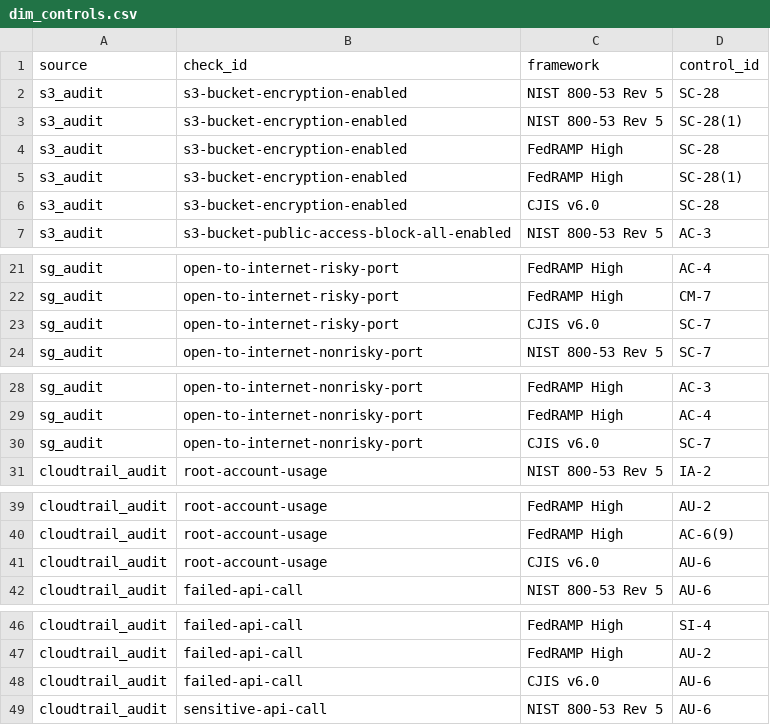
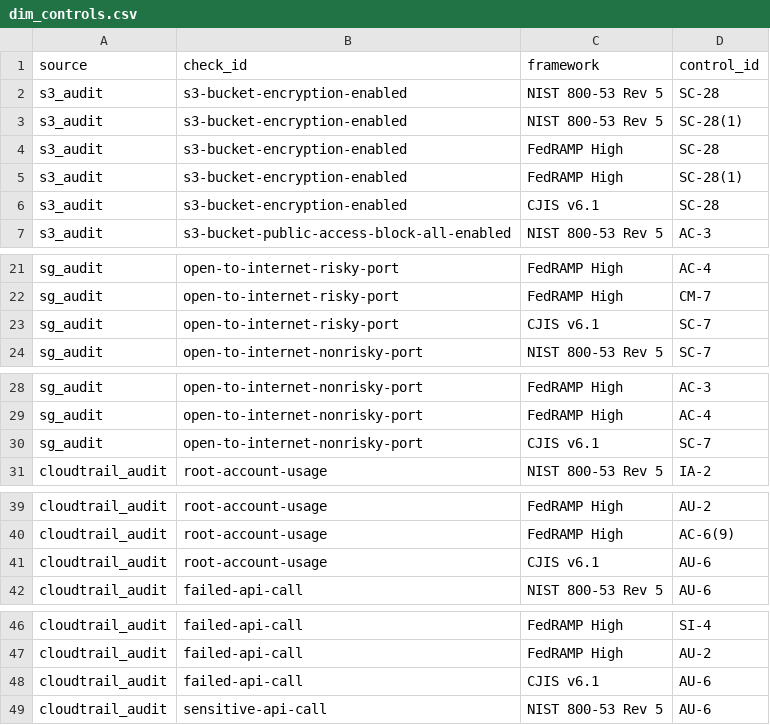
Before and after one commit to 0xBahalaNa/grc-engineering-evidence-warehouse, a CSV file: seeds/dim_controls.csv, drawn as a sheet; only a part is shown, gaps mark what is left out; the diff covers the shown part only.

Commit message:
fix: update CJIS framework value to v6.1 in dim_controls seed (#36)

```diff
--- a/seeds/dim_controls.csv
+++ b/seeds/dim_controls.csv
@@ -5,3 +5,3 @@ s3_audit,s3-bucket-encryption-enabled,FedRAMP High,SC-28
 s3_audit,s3-bucket-encryption-enabled,FedRAMP High,SC-28(1)
-s3_audit,s3-bucket-encryption-enabled,CJIS v6.0,SC-28
+s3_audit,s3-bucket-encryption-enabled,CJIS v6.1,SC-28
 s3_audit,s3-bucket-public-access-block-all-enabled,NIST 800-53 Rev 5,AC-3
@@ -22,3 +22,3 @@ sg_audit,open-to-internet-risky-port,FedRAMP High,AC-4
 sg_audit,open-to-internet-risky-port,FedRAMP High,CM-7
-sg_audit,open-to-internet-risky-port,CJIS v6.0,SC-7
+sg_audit,open-to-internet-risky-port,CJIS v6.1,SC-7
 sg_audit,open-to-internet-nonrisky-port,NIST 800-53 Rev 5,SC-7
@@ -29,3 +29,3 @@ sg_audit,open-to-internet-nonrisky-port,FedRAMP High,AC-3
 sg_audit,open-to-internet-nonrisky-port,FedRAMP High,AC-4
-sg_audit,open-to-internet-nonrisky-port,CJIS v6.0,SC-7
+sg_audit,open-to-internet-nonrisky-port,CJIS v6.1,SC-7
 cloudtrail_audit,root-account-usage,NIST 800-53 Rev 5,IA-2
@@ -40,3 +40,3 @@ cloudtrail_audit,root-account-usage,FedRAMP High,AU-2
 cloudtrail_audit,root-account-usage,FedRAMP High,AC-6(9)
-cloudtrail_audit,root-account-usage,CJIS v6.0,AU-6
+cloudtrail_audit,root-account-usage,CJIS v6.1,AU-6
 cloudtrail_audit,failed-api-call,NIST 800-53 Rev 5,AU-6
@@ -47,3 +47,3 @@ cloudtrail_audit,failed-api-call,FedRAMP High,SI-4
 cloudtrail_audit,failed-api-call,FedRAMP High,AU-2
-cloudtrail_audit,failed-api-call,CJIS v6.0,AU-6
+cloudtrail_audit,failed-api-call,CJIS v6.1,AU-6
 cloudtrail_audit,sensitive-api-call,NIST 800-53 Rev 5,AU-6
```
Also changed, not shown: 2 edited cells elsewhere in this file, 2 other files.
